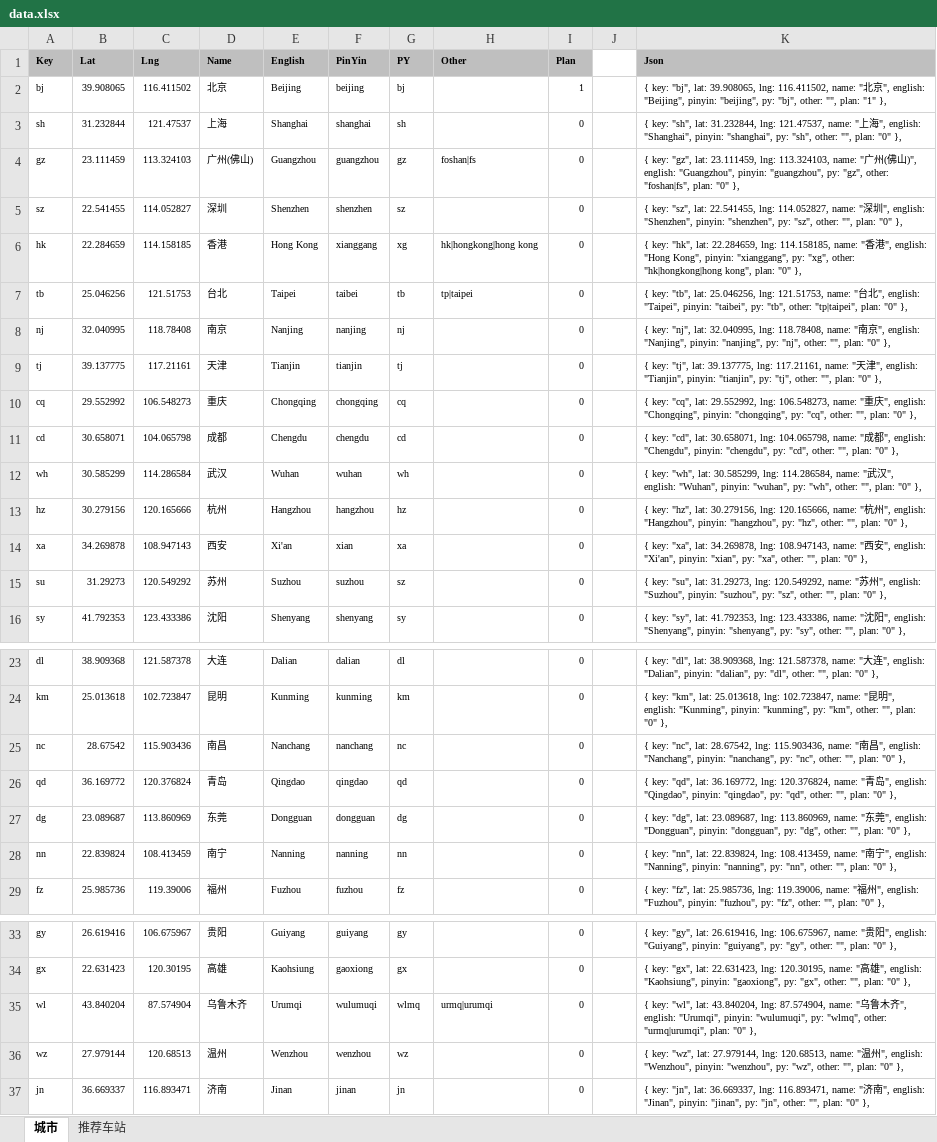
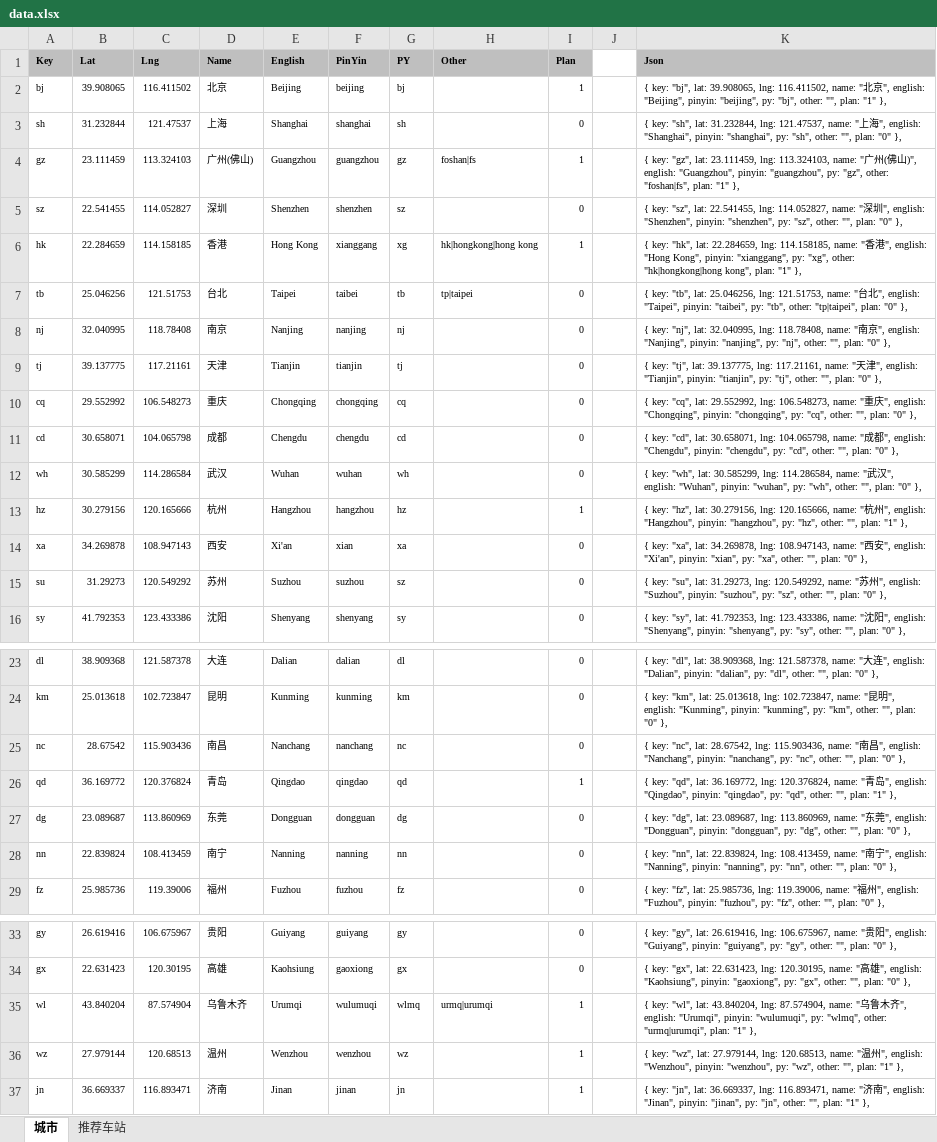
Before and after one commit to metromancn/MetroMapOpenMiniProgram, an Excel workbook: doc/data.xlsx, sheet 城市, drawn as a sheet; only a part is shown, gaps mark what is left out; values as stored, in another font and other column widths than the file's, no borders; the diff names each change by its address in the sheet, - before the commit and + after, or states it on an @@ line.

Commit message:
support metro plan map

```diff
--- a/doc/data.xlsx (sheet 城市)
+++ b/doc/data.xlsx (sheet 城市)
-I4 (Plan): 0
+I4 (Plan): 1
-K4 (Json): …"foshan|fs", plan: "0" },
+K4 (Json): …"foshan|fs", plan: "1" },
-I6 (Plan): 0
+I6 (Plan): 1
-K6 (Json): …kong", plan: "0" },
+K6 (Json): …kong", plan: "1" },
-I13 (Plan): 0
+I13 (Plan): 1
-K13 (Json): …"", plan: "0" },
+K13 (Json): …"", plan: "1" },
-I26 (Plan): 0
+I26 (Plan): 1
-K26 (Json): …"", plan: "0" },
+K26 (Json): …"", plan: "1" },
-I35:I37 (Plan): 0
+I35:I37 (Plan): 1
-K35 (Json): …"urmq|urumqi", plan: "0" },
+K35 (Json): …"urmq|urumqi", plan: "1" },
-K36 (Json): …"", plan: "0" },
+K36 (Json): …"", plan: "1" },
-K37 (Json): …"", plan: "0" },
+K37 (Json): …"", plan: "1" },
```
Also changed, not shown: sheet 推荐车站, 6 other files.
